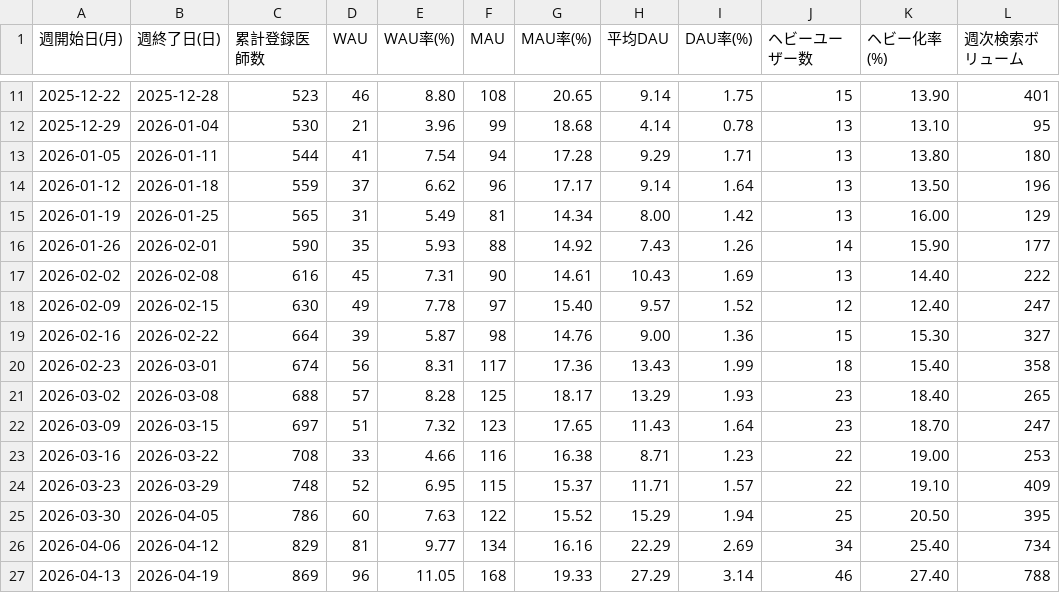
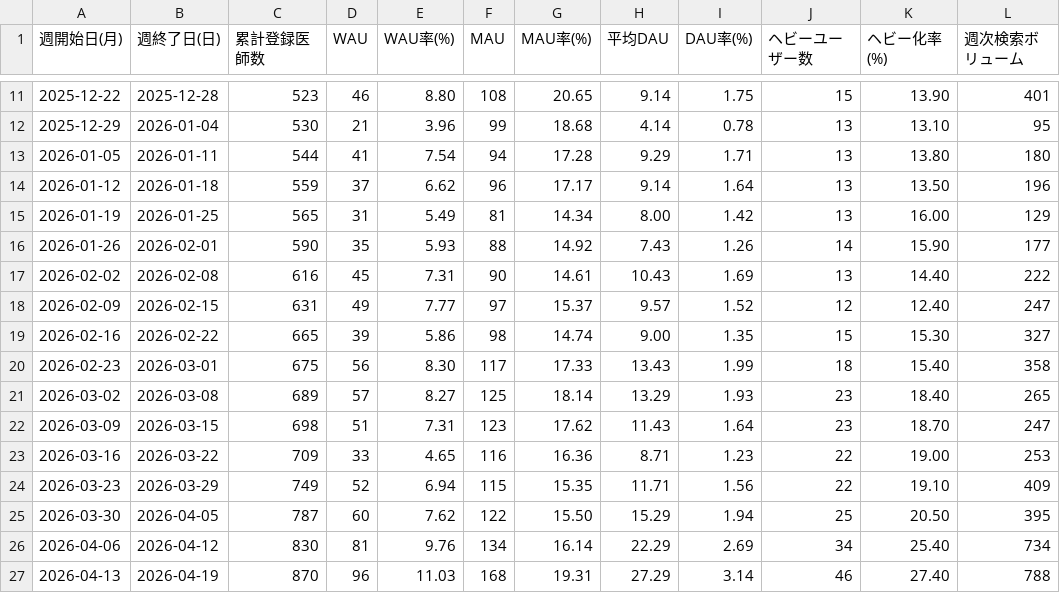
Before and after one commit to okui-dev/cubec-traction-dashboard, a CSV file: traction_weekly.csv, drawn as a sheet; only a part is shown, gaps mark what is left out; the diff covers the shown part only; the diff names each change by its address in the sheet, - before the commit and + after, or states it on an @@ line.

```diff
--- a/traction_weekly.csv
+++ b/traction_weekly.csv
-C18 (累計登録医師数): 630
+C18 (累計登録医師数): 631
-E18 (WAU率(%)): 7.78
+E18 (WAU率(%)): 7.77
-G18 (MAU率(%)): 15.40
+G18 (MAU率(%)): 15.37
-C19 (累計登録医師数): 664
+C19 (累計登録医師数): 665
-E19 (WAU率(%)): 5.87
+E19 (WAU率(%)): 5.86
-G19 (MAU率(%)): 14.76
+G19 (MAU率(%)): 14.74
-I19 (DAU率(%)): 1.36
+I19 (DAU率(%)): 1.35
-C20 (累計登録医師数): 674
+C20 (累計登録医師数): 675
-E20 (WAU率(%)): 8.31
+E20 (WAU率(%)): 8.30
-G20 (MAU率(%)): 17.36
+G20 (MAU率(%)): 17.33
-C21 (累計登録医師数): 688
+C21 (累計登録医師数): 689
-E21 (WAU率(%)): 8.28
+E21 (WAU率(%)): 8.27
-G21 (MAU率(%)): 18.17
+G21 (MAU率(%)): 18.14
-C22 (累計登録医師数): 697
+C22 (累計登録医師数): 698
-E22 (WAU率(%)): 7.32
+E22 (WAU率(%)): 7.31
-G22 (MAU率(%)): 17.65
+G22 (MAU率(%)): 17.62
-C23 (累計登録医師数): 708
+C23 (累計登録医師数): 709
-E23 (WAU率(%)): 4.66
+E23 (WAU率(%)): 4.65
-G23 (MAU率(%)): 16.38
+G23 (MAU率(%)): 16.36
-C24 (累計登録医師数): 748
+C24 (累計登録医師数): 749
-E24 (WAU率(%)): 6.95
+E24 (WAU率(%)): 6.94
-G24 (MAU率(%)): 15.37
+G24 (MAU率(%)): 15.35
-I24 (DAU率(%)): 1.57
+I24 (DAU率(%)): 1.56
-C25 (累計登録医師数): 786
+C25 (累計登録医師数): 787
-E25 (WAU率(%)): 7.63
+E25 (WAU率(%)): 7.62
-G25 (MAU率(%)): 15.52
+G25 (MAU率(%)): 15.50
-C26 (累計登録医師数): 829
+C26 (累計登録医師数): 830
-E26 (WAU率(%)): 9.77
+E26 (WAU率(%)): 9.76
-G26 (MAU率(%)): 16.16
+G26 (MAU率(%)): 16.14
-C27 (累計登録医師数): 869
+C27 (累計登録医師数): 870
-E27 (WAU率(%)): 11.05
+E27 (WAU率(%)): 11.03
-G27 (MAU率(%)): 19.33
+G27 (MAU率(%)): 19.31
```
Also changed, not shown: 1 added row, 1 removed row and 14 edited cells elsewhere in this file, 2 other files.
